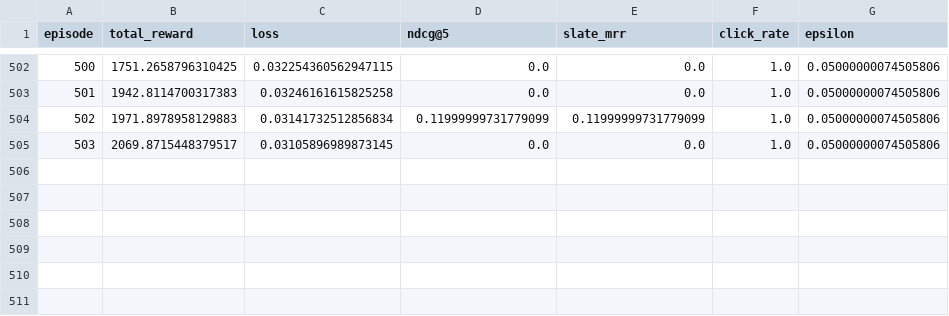
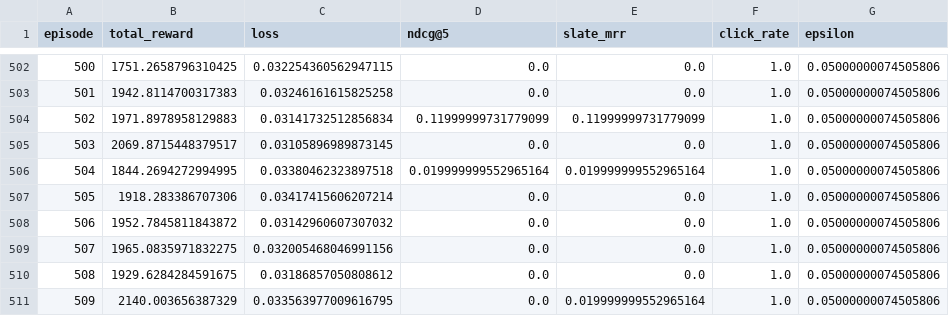
Before and after one commit to mrasyidgpfl/SlateQ-RecSys-Research-III, a CSV file: logs/slateq/run_2025_08_27_09_16/metrics.csv, drawn as a sheet; only a part is shown, gaps mark what is left out; the diff names each change by its address in the sheet, - before the commit and + after, or states it on an @@ line.

```diff
--- a/logs/slateq/run_2025_08_27_09_16/metrics.csv
+++ b/logs/slateq/run_2025_08_27_09_16/metrics.csv
+row 506: 504 | 1844.2694272994995 | 0.03380462323897518 | 0.019999999552965164 | 0.019999999552965164 | 1.0 | 0.05000000074505806
+row 507: 505 | 1918.283386707306 | 0.03417415606207214 | 0.0 | 0.0 | 1.0 | 0.05000000074505806
+row 508: 506 | 1952.7845811843872 | 0.03142960607307032 | 0.0 | 0.0 | 1.0 | 0.05000000074505806
+row 509: 507 | 1965.0835971832275 | 0.032005468046991156 | 0.0 | 0.0 | 1.0 | 0.05000000074505806
+row 510: 508 | 1929.6284284591675 | 0.03186857050808612 | 0.0 | 0.0 | 1.0 | 0.05000000074505806
+row 511: 509 | 2140.003656387329 | 0.033563977009616795 | 0.0 | 0.019999999552965164 | 1.0 | 0.05000000074505806
```
Also changed, not shown: 17 other files.
